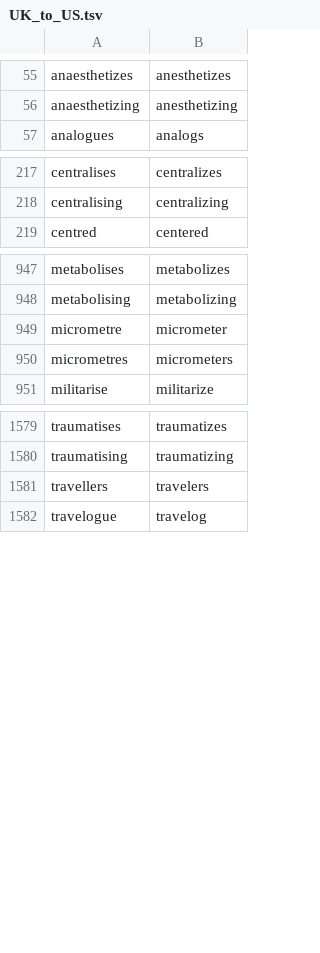
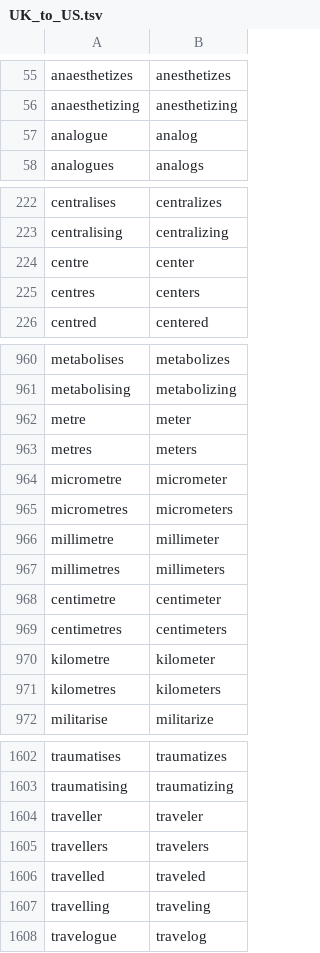
Before and after one commit to SpeechColab/Leaderboard, a TSV file: utils/nemo_text_processing/text_normalization/en/data/whitelist/UK_to_US.tsv, drawn as a sheet; only a part is shown, gaps mark what is left out; the diff covers the shown part only.

Commit message:
add more entries to UK to US conversion

```diff
--- a/utils/nemo_text_processing/text_normalization/en/data/whitelist/UK_to_US.tsv
+++ b/utils/nemo_text_processing/text_normalization/en/data/whitelist/UK_to_US.tsv
@@ -56,2 +56,3 @@ anaesthetizes	anesthetizes
 anaesthetizing	anesthetizing
+analogue	analog
 analogues	analogs
@@ -218,2 +223,4 @@ centralises	centralizes
 centralising	centralizing
+centre	center
+centres	centers
 centred	centered
@@ -948,4 +961,12 @@ metabolises	metabolizes
 metabolising	metabolizing
+metre	meter
+metres	meters
 micrometre	micrometer
 micrometres	micrometers
+millimetre	millimeter
+millimetres	millimeters
+centimetre	centimeter
+centimetres	centimeters
+kilometre	kilometer
+kilometres	kilometers
 militarise	militarize
@@ -1580,3 +1603,6 @@ traumatises	traumatizes
 traumatising	traumatizing
+traveller	traveler
 travellers	travelers
+travelled	traveled
+travelling	traveling
 travelogue	travelog
```
Also changed, not shown: 12 added rows and 1 moved row elsewhere in this file.
